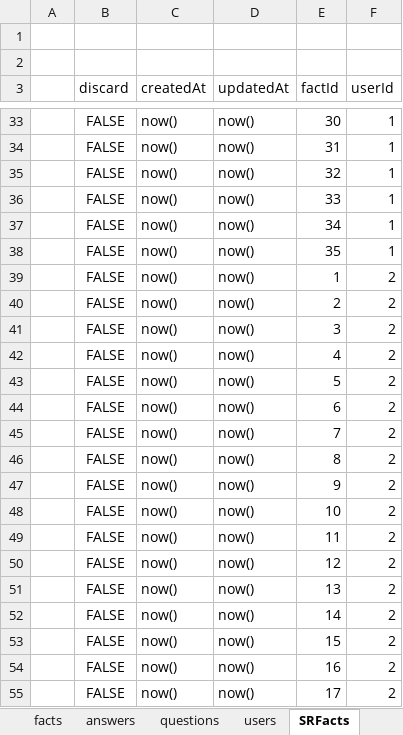
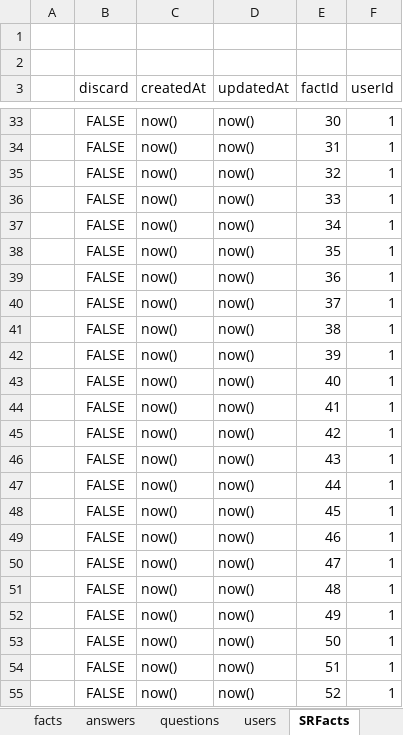
Before and after one commit to zacharymargolies/coding-question-trivia-server, an Excel workbook: seed.xlsx, sheet SRFacts, drawn as a sheet; only a part is shown, gaps mark what is left out; the shorter side is filled out with more unchanged rows; values as stored, in another font and other column widths than the file's, no borders; the diff covers the shown part only; the diff names each change by its address in the sheet, - before the commit and + after, or states it on an @@ line.

```diff
--- a/seed.xlsx (sheet SRFacts)
+++ b/seed.xlsx (sheet SRFacts)
+row 39:  | FALSE | now() | now() | 36 | 1
+row 40:  | FALSE | now() | now() | 37 | 1
+row 41:  | FALSE | now() | now() | 38 | 1
+row 42:  | FALSE | now() | now() | 39 | 1
+row 43:  | FALSE | now() | now() | 40 | 1
+row 44:  | FALSE | now() | now() | 41 | 1
+row 45:  | FALSE | now() | now() | 42 | 1
+row 46:  | FALSE | now() | now() | 43 | 1
+row 47:  | FALSE | now() | now() | 44 | 1
+row 48:  | FALSE | now() | now() | 45 | 1
+row 49:  | FALSE | now() | now() | 46 | 1
+row 50:  | FALSE | now() | now() | 47 | 1
+row 51:  | FALSE | now() | now() | 48 | 1
+row 52:  | FALSE | now() | now() | 49 | 1
+row 53:  | FALSE | now() | now() | 50 | 1
+row 54:  | FALSE | now() | now() | 51 | 1
+row 55:  | FALSE | now() | now() | 52 | 1
```
Also changed, not shown: 113 added rows elsewhere in this sheet, sheet facts, sheet questions, sheet answers, hidden cells, 1 other file.
